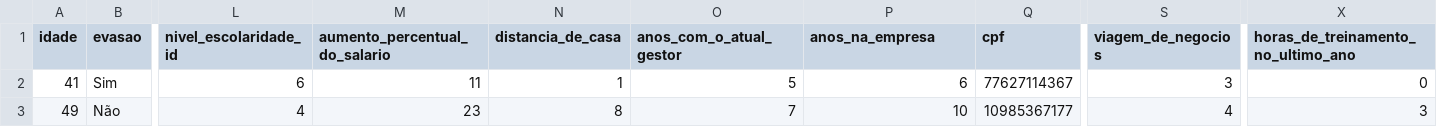
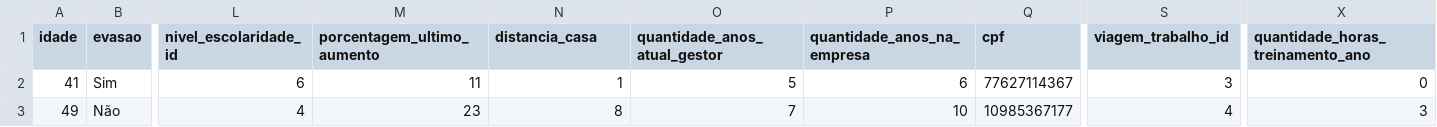
Before and after one commit to ArtCouSan/CasaInteligente-Back, a CSV file: carga-csv/base_traduzida_5.csv, drawn as a sheet; only a part is shown, gaps mark what is left out; the diff names each change by its address in the sheet, - before the commit and + after, or states it on an @@ line.

```diff
--- a/carga-csv/base_traduzida_5.csv
+++ b/carga-csv/base_traduzida_5.csv
-M1: aumento_percentual_do_salario
+M1: porcentagem_ultimo_aumento
-N1: distancia_de_casa
+N1: distancia_casa
-O1: anos_com_o_atual_gestor
+O1: quantidade_anos_atual_gestor
-P1: anos_na_empresa
+P1: quantidade_anos_na_empresa
-S1: viagem_de_negocios
+S1: viagem_trabalho_id
-X1: horas_de_treinamento_no_ultimo_ano
+X1: quantidade_horas_treinamento_ano
```
Also changed, not shown: 4 other files.
